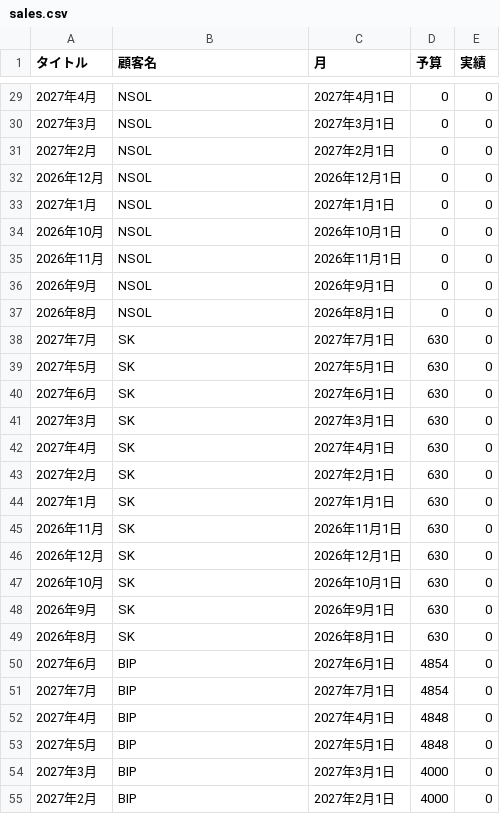
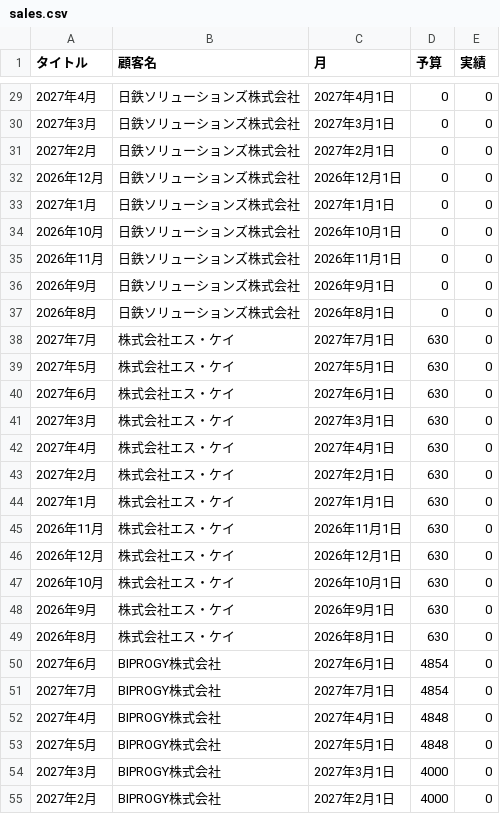
Before and after one commit to my000594/team-dashboard-fy2027, a CSV file: data/sales.csv, drawn as a sheet; only a part is shown, gaps mark what is left out; the diff covers the shown part only.

```diff
--- a/data/sales.csv
+++ b/data/sales.csv
@@ -29,27 +29,27 @@
-2027年4月,NSOL,2027年4月1日,0,0
-2027年3月,NSOL,2027年3月1日,0,0
-2027年2月,NSOL,2027年2月1日,0,0
-2026年12月,NSOL,2026年12月1日,0,0
-2027年1月,NSOL,2027年1月1日,0,0
-2026年10月,NSOL,2026年10月1日,0,0
-2026年11月,NSOL,2026年11月1日,0,0
-2026年9月,NSOL,2026年9月1日,0,0
-2026年8月,NSOL,2026年8月1日,0,0
-2027年7月,SK,2027年7月1日,630,0
-2027年5月,SK,2027年5月1日,630,0
-2027年6月,SK,2027年6月1日,630,0
-2027年3月,SK,2027年3月1日,630,0
-2027年4月,SK,2027年4月1日,630,0
-2027年2月,SK,2027年2月1日,630,0
-2027年1月,SK,2027年1月1日,630,0
-2026年11月,SK,2026年11月1日,630,0
-2026年12月,SK,2026年12月1日,630,0
-2026年10月,SK,2026年10月1日,630,0
-2026年9月,SK,2026年9月1日,630,0
-2026年8月,SK,2026年8月1日,630,0
-2027年6月,BIP,2027年6月1日,4854,0
-2027年7月,BIP,2027年7月1日,4854,0
-2027年4月,BIP,2027年4月1日,4848,0
-2027年5月,BIP,2027年5月1日,4848,0
-2027年3月,BIP,2027年3月1日,4000,0
-2027年2月,BIP,2027年2月1日,4000,0
+2027年4月,日鉄ソリューションズ株式会社,2027年4月1日,0,0
+2027年3月,日鉄ソリューションズ株式会社,2027年3月1日,0,0
+2027年2月,日鉄ソリューションズ株式会社,2027年2月1日,0,0
+2026年12月,日鉄ソリューションズ株式会社,2026年12月1日,0,0
+2027年1月,日鉄ソリューションズ株式会社,2027年1月1日,0,0
+2026年10月,日鉄ソリューションズ株式会社,2026年10月1日,0,0
+2026年11月,日鉄ソリューションズ株式会社,2026年11月1日,0,0
+2026年9月,日鉄ソリューションズ株式会社,2026年9月1日,0,0
+2026年8月,日鉄ソリューションズ株式会社,2026年8月1日,0,0
+2027年7月,株式会社エス・ケイ,2027年7月1日,630,0
+2027年5月,株式会社エス・ケイ,2027年5月1日,630,0
+2027年6月,株式会社エス・ケイ,2027年6月1日,630,0
+2027年3月,株式会社エス・ケイ,2027年3月1日,630,0
+2027年4月,株式会社エス・ケイ,2027年4月1日,630,0
+2027年2月,株式会社エス・ケイ,2027年2月1日,630,0
+2027年1月,株式会社エス・ケイ,2027年1月1日,630,0
+2026年11月,株式会社エス・ケイ,2026年11月1日,630,0
+2026年12月,株式会社エス・ケイ,2026年12月1日,630,0
+2026年10月,株式会社エス・ケイ,2026年10月1日,630,0
+2026年9月,株式会社エス・ケイ,2026年9月1日,630,0
+2026年8月,株式会社エス・ケイ,2026年8月1日,630,0
+2027年6月,BIPROGY株式会社,2027年6月1日,4854,0
+2027年7月,BIPROGY株式会社,2027年7月1日,4854,0
+2027年4月,BIPROGY株式会社,2027年4月1日,4848,0
+2027年5月,BIPROGY株式会社,2027年5月1日,4848,0
+2027年3月,BIPROGY株式会社,2027年3月1日,4000,0
+2027年2月,BIPROGY株式会社,2027年2月1日,4000,0
```
Also changed, not shown: 129 edited cells elsewhere in this file, 1 other file.
